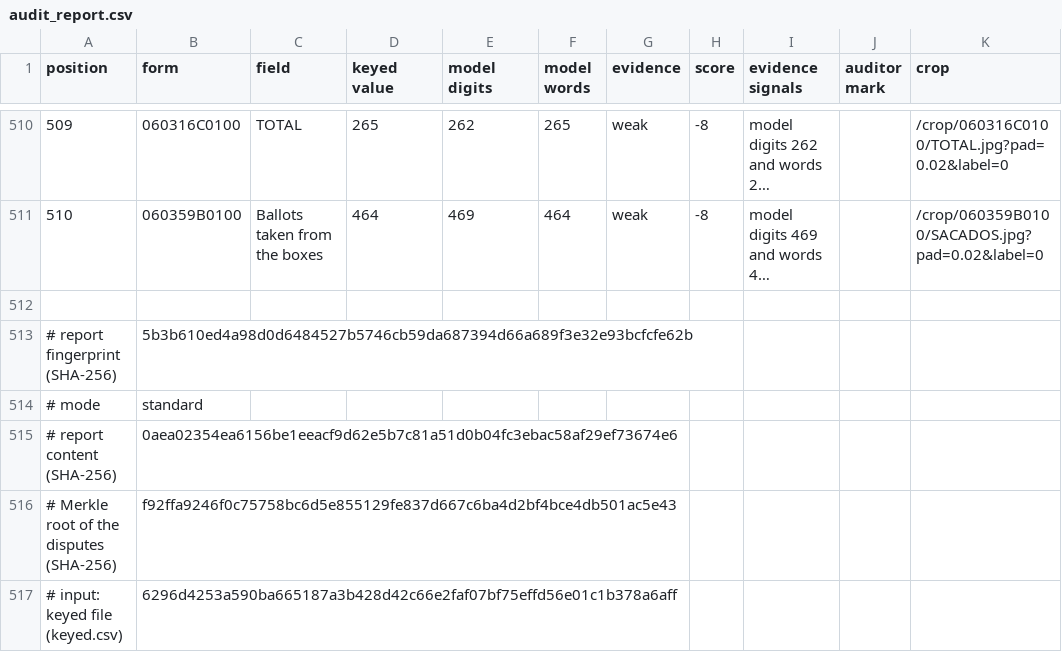
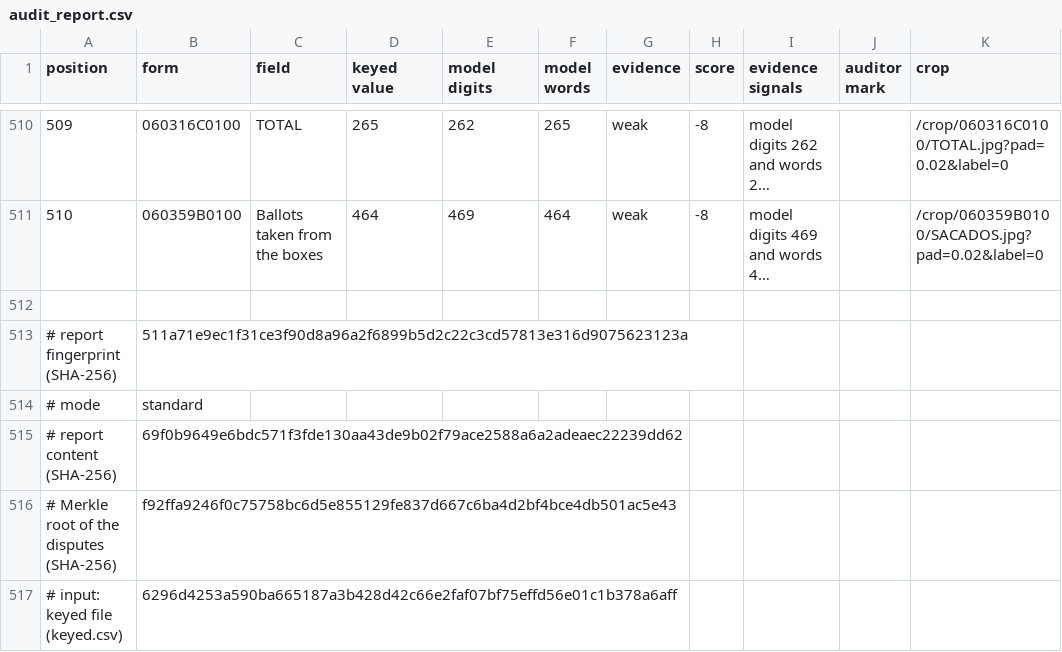
Before and after one commit to py-tr/twohands, a CSV file: results/colima/audit_report.csv, drawn as a sheet; only a part is shown, gaps mark what is left out; long unchanged cells end in ….

Commit message:
Colima: AI adjudicator's reading of the 334 not-sampled disputes; whole-state ledger complete (0 awaiting review)
510 disputes: 96 confirmed by the certified count, 333 AI adjudicator's reading
(AI adjudicator on the masked crop, not blinded), 81 paper ambiguous or unreadable, 0 awaiting
review. Of the 334: capture right 178, model right 71, neither 11, ambiguous 74. None is
on an accepted field (v1/v2/v3 errors unchanged: 13/7/4) and none is an Amendment 9
recall candidate (0 of 139 overlap).

```diff
--- a/results/colima/audit_report.csv
+++ b/results/colima/audit_report.csv
@@ -512,5 +512,5 @@ position,form,field,keyed value,model digits,model words,evidence,score,evidence
 
-# report fingerprint (SHA-256),5b3b610ed4a98d0d6484527b5746cb59da687394d66a689f3e32e93bcfcfe62b
+# report fingerprint (SHA-256),511a71e9ec1f31ce3f90d8a96a2f6899b5d2c22c3cd57813e316d9075623123a
 # mode,standard
-# report content (SHA-256),0aea02354ea6156be1eeacf9d62e5b7c81a51d0b04fc3ebac58af29ef73674e6
+# report content (SHA-256),69f0b9649e6bdc571f3fde130aa43de9b02f79ace2588a6a2adeaec22239dd62
 # Merkle root of the disputes (SHA-256),f92ffa9246f0c75758bc6d5e855129fe837d667c6ba4d2bf4bce4db501ac5e43
```
Also changed, not shown: 7 other files.
